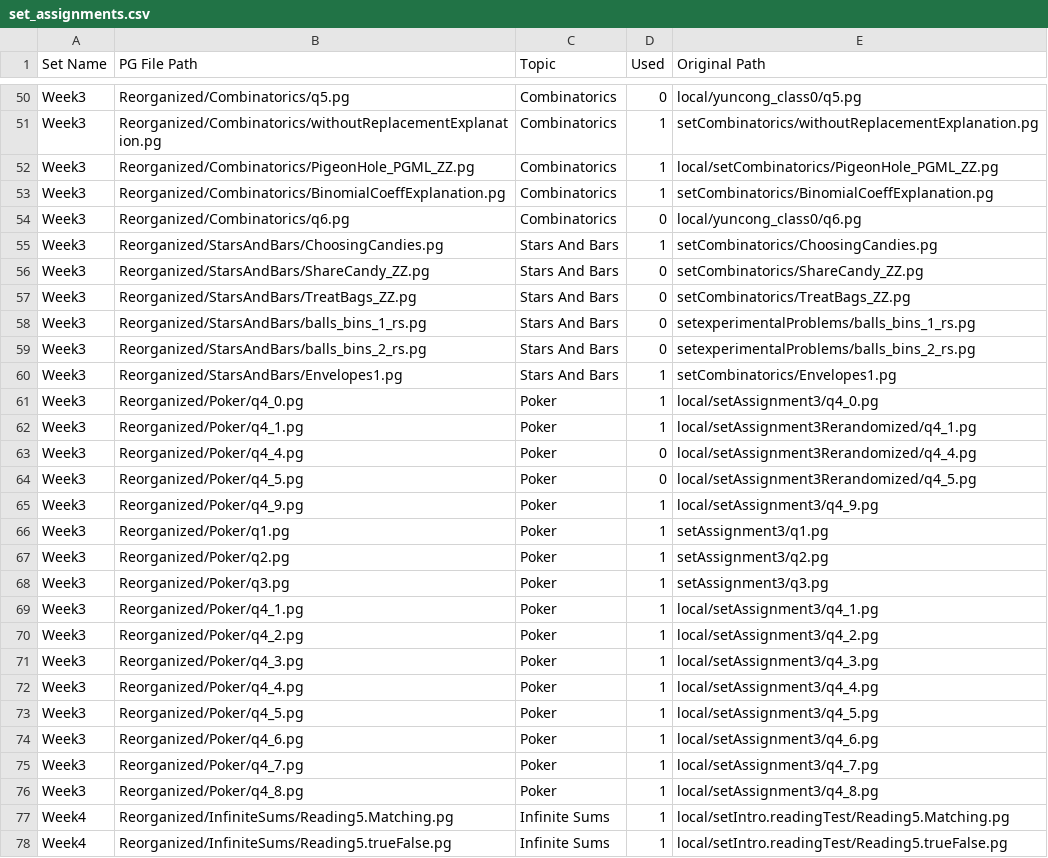
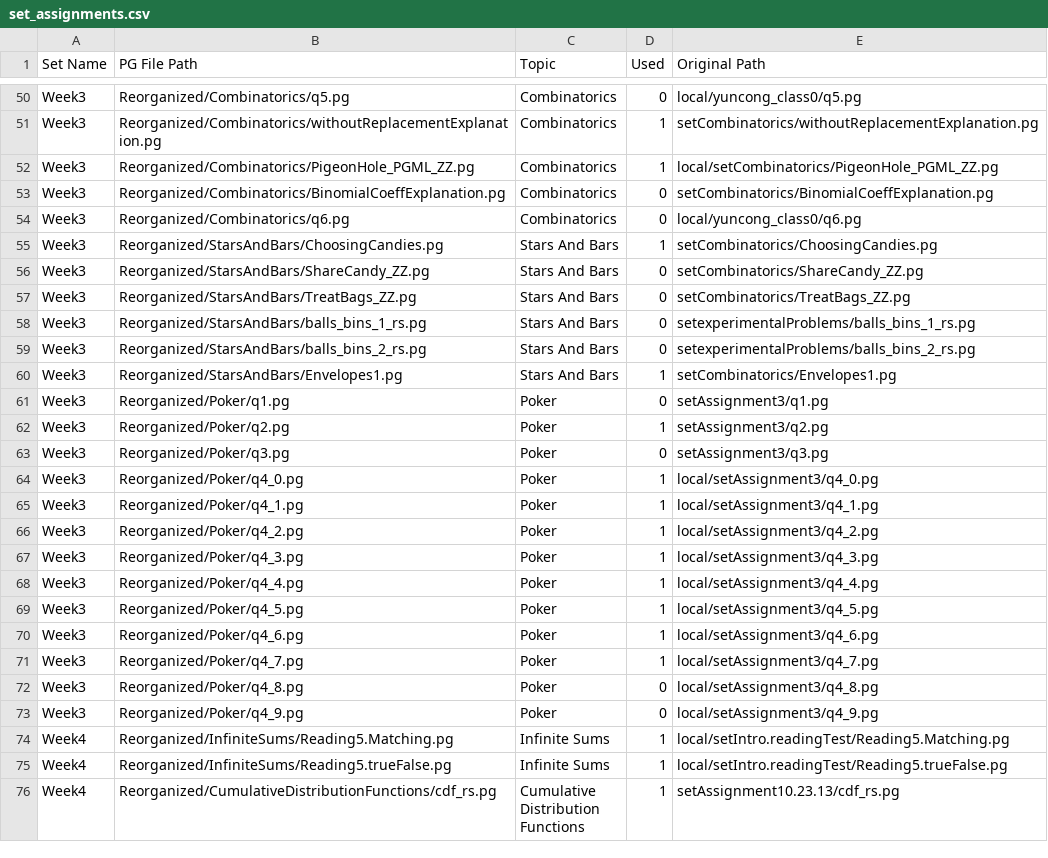
Before and after one commit to cse103/Administrative_Code, a CSV file: set_assignments.csv, drawn as a sheet; only a part is shown, gaps mark what is left out; the shorter side is filled out with more unchanged rows.

Commit message:
Updated assignment for week3

```diff
--- a/set_assignments.csv
+++ b/set_assignments.csv
@@ -52,3 +52,3 @@ Week3,Reorganized/Combinatorics/withoutReplacementExplanation.pg,Combinatorics,1
 Week3,Reorganized/Combinatorics/PigeonHole_PGML_ZZ.pg,Combinatorics,1,local/setCombinatorics/PigeonHole_PGML_ZZ.pg
-Week3,Reorganized/Combinatorics/BinomialCoeffExplanation.pg,Combinatorics,1,setCombinatorics/BinomialCoeffExplanation.pg
+Week3,Reorganized/Combinatorics/BinomialCoeffExplanation.pg,Combinatorics,0,setCombinatorics/BinomialCoeffExplanation.pg
 Week3,Reorganized/Combinatorics/q6.pg,Combinatorics,0,local/yuncong_class0/q6.pg
@@ -60,10 +60,6 @@ Week3,Reorganized/StarsAndBars/balls_bins_2_rs.pg,Stars And Bars,0,setexperiment
 Week3,Reorganized/StarsAndBars/Envelopes1.pg,Stars And Bars,1,setCombinatorics/Envelopes1.pg
+Week3,Reorganized/Poker/q1.pg,Poker,0,setAssignment3/q1.pg
+Week3,Reorganized/Poker/q2.pg,Poker,1,setAssignment3/q2.pg
+Week3,Reorganized/Poker/q3.pg,Poker,0,setAssignment3/q3.pg
 Week3,Reorganized/Poker/q4_0.pg,Poker,1,local/setAssignment3/q4_0.pg
-Week3,Reorganized/Poker/q4_1.pg,Poker,1,local/setAssignment3Rerandomized/q4_1.pg
-Week3,Reorganized/Poker/q4_4.pg,Poker,0,local/setAssignment3Rerandomized/q4_4.pg
-Week3,Reorganized/Poker/q4_5.pg,Poker,0,local/setAssignment3Rerandomized/q4_5.pg
-Week3,Reorganized/Poker/q4_9.pg,Poker,1,local/setAssignment3/q4_9.pg
-Week3,Reorganized/Poker/q1.pg,Poker,1,setAssignment3/q1.pg
-Week3,Reorganized/Poker/q2.pg,Poker,1,setAssignment3/q2.pg
-Week3,Reorganized/Poker/q3.pg,Poker,1,setAssignment3/q3.pg
 Week3,Reorganized/Poker/q4_1.pg,Poker,1,local/setAssignment3/q4_1.pg
@@ -75,3 +71,4 @@ Week3,Reorganized/Poker/q4_6.pg,Poker,1,local/setAssignment3/q4_6.pg
 Week3,Reorganized/Poker/q4_7.pg,Poker,1,local/setAssignment3/q4_7.pg
-Week3,Reorganized/Poker/q4_8.pg,Poker,1,local/setAssignment3/q4_8.pg
+Week3,Reorganized/Poker/q4_8.pg,Poker,0,local/setAssignment3/q4_8.pg
+Week3,Reorganized/Poker/q4_9.pg,Poker,0,local/setAssignment3/q4_9.pg
 Week4,Reorganized/InfiniteSums/Reading5.Matching.pg,Infinite Sums,1,local/setIntro.readingTest/Reading5.Matching.pg
```
